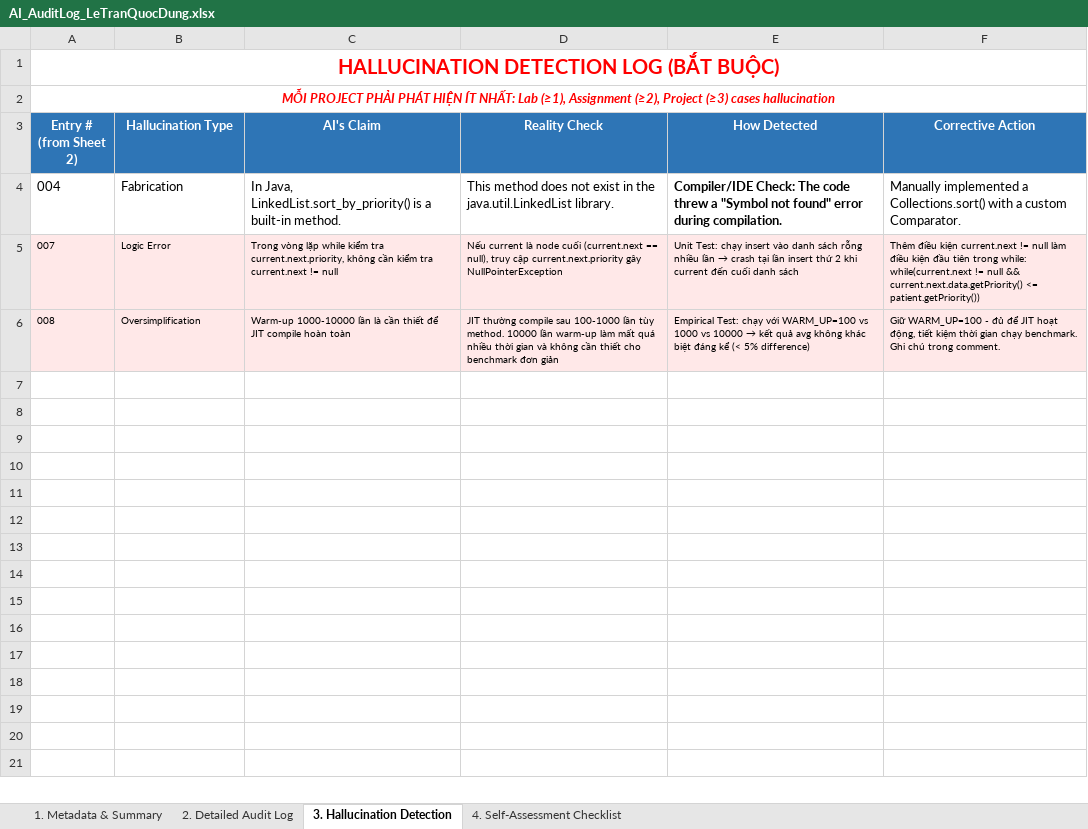
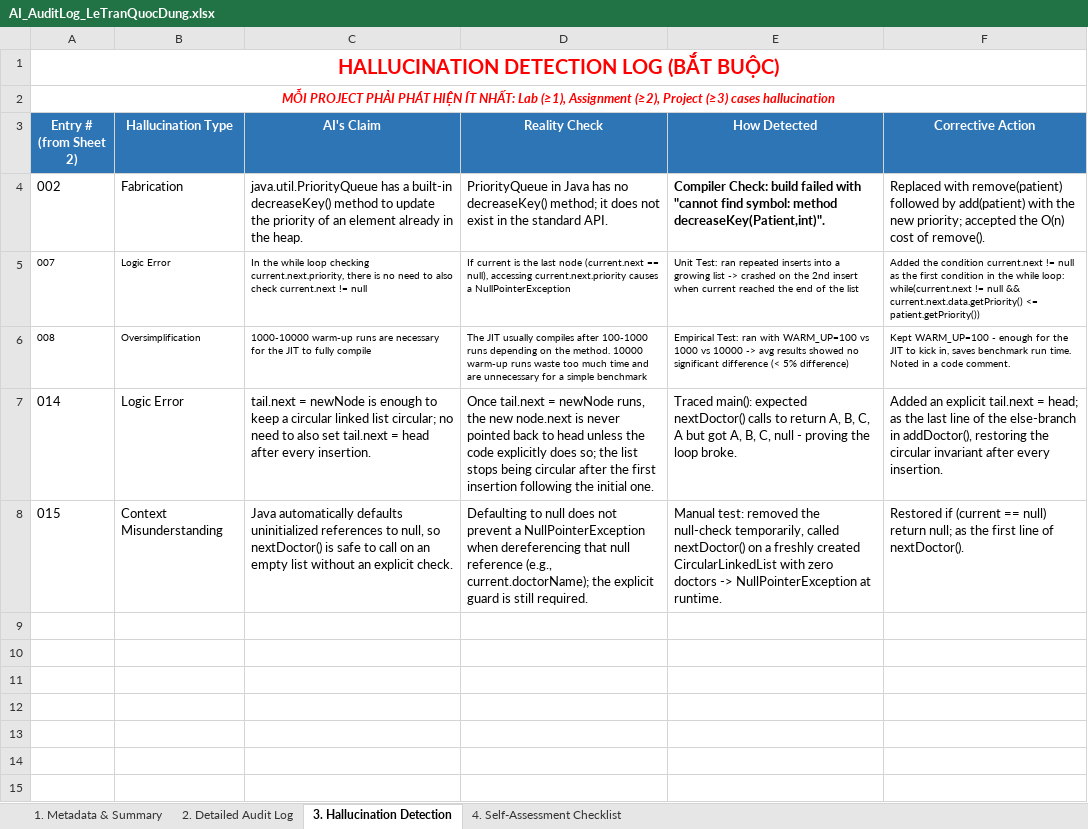
Before and after one commit to LeTranQuocDung/CSD201_Group6, an Excel workbook: docs/ai_log/AI_AuditLog_LeTranQuocDung.xlsx, sheet 3. Hallucination Detection, drawn as a sheet; only a part is shown; the shorter side is filled out with more unchanged rows; values as stored, in another font and other column widths than the file's, no borders; removed rows and columns are numbered as before the commit, all else as after; the diff names each change by its address in the sheet, - before the commit and + after, or states it on an @@ line.

```diff
--- a/docs/ai_log/AI_AuditLog_LeTranQuocDung.xlsx (sheet 3. Hallucination Detection)
+++ b/docs/ai_log/AI_AuditLog_LeTranQuocDung.xlsx (sheet 3. Hallucination Detection)
-row 4: 004 | Fabrication | In Java, LinkedList.sort_by_priority() is a built-in method. | This method does not exist in the java.util.LinkedList library. | Compiler/IDE Check: The code threw a "Symbol not found" error during compilation. | Manually implemented a Collections.sort() with a custom Comparator.
+row 4: 002 | Fabrication | java.util.PriorityQueue has a built-in decreaseKey() method to update the priority of an element already in the heap. | PriorityQueue in Java has no decreaseKey() method; it does not exist in the standard API. | Compiler Check: build failed with "cannot find symbol: method decreaseKey(Patient,int)". | Replaced with remove(patient) followed by add(patient) with the new priority; accepted the O(n) cost of remove().
-A5:F6 fill: #FFE8E8
+A5:F6 fill: none
-C5 (AI's Claim): Trong vòng lặp while kiểm tra current.next.priority, không cần kiểm tra current.next !=…
+C5 (AI's Claim): In the while loop checking current.next.priority, there is no need to also check current.next !=…
-D5 (Reality Check): Nếu current là node cuối (current.next == null), truy cập current.next.priority gây NullPointerException
+D5 (Reality Check): If current is the last node (current.next == null), accessing current.next.priority causes a NullPointerException
@@ E5 (How Detected): Unit Test: chạy insert vào danh sách rỗng nhiều lần → crash tại lần insert thứ 2 khi current đến cuối danh sách → Unit Test: ran repeated inserts into a growing list -> crashed on the 2nd insert when current reached the end of the list @@
-F5 (Corrective Action): Thêm điều kiện current.next != null làm điều kiện đầu tiên trong while: while(current.next !=…
+F5 (Corrective Action): Added the condition current.next != null as the first condition in the while loop: while(current.next !=…
-C6 (AI's Claim): Warm-up 1000-10000 lần là cần thiết để JIT compile hoàn toàn
+C6 (AI's Claim): 1000-10000 warm-up runs are necessary for the JIT to fully compile
-D6 (Reality Check): JIT thường compile sau 100-1000 lần tùy method. 10000 lần warm-up làm mất quá nhiều thời gian và không cần thiết cho benchmark đơn giản
+D6 (Reality Check): The JIT usually compiles after 100-1000 runs depending on the method. 10000 warm-up runs waste too much time and are unnecessary for a simple benchmark
@@ E6 (How Detected): Empirical Test: chạy với WARM_UP=100 vs 1000 vs 10000 → kết quả avg không khác biệt đáng kể (< 5%… → Empirical Test: ran with WARM_UP=100 vs 1000 vs 10000 -> avg results showed no significant difference (< 5%… @@
-F6 (Corrective Action): Giữ WARM_UP=100 - đủ để JIT hoạt động, tiết kiệm thời gian chạy benchmark. Ghi chú trong comment.
+F6 (Corrective Action): Kept WARM_UP=100 - enough for the JIT to kick in, saves benchmark run time. Noted in a code comment.
-row 7: (empty)
+row 7: 014 | Logic Error | tail.next = newNode is enough to keep a circular linked list circular; no need to also set tail.next = head after every insertion. | Once tail.next = newNode runs, the new node.next is never pointed back to head unless the code explicitly does so; the list stops being circular after the first insertion following the initial one. | Traced main(): expected nextDoctor() calls to return A, B, C, A but got A, B, C, null - proving the loop broke. | Added an explicit tail.next = head; as the last line of the else-branch in addDoctor(), restoring the circular invariant after every insertion.
-row 8: (empty)
+row 8: 015 | Context Misunderstanding | Java automatically defaults uninitialized references to null, so nextDoctor() is safe to call on an empty list without an explicit check. | Defaulting to null does not prevent a NullPointerException when dereferencing that null reference (e.g., current.doctorName); the explicit guard is still required. | Manual test: removed the null-check temporarily, called nextDoctor() on a freshly created CircularLinkedList with zero doctors -> NullPointerException at runtime. | Restored if (current == null) return null; as the first line of nextDoctor().
```
Also changed, not shown: sheet 2. Detailed Audit Log, sheet 4. Self-Assessment Checklist, sheet 1. Metadata & Summary.
